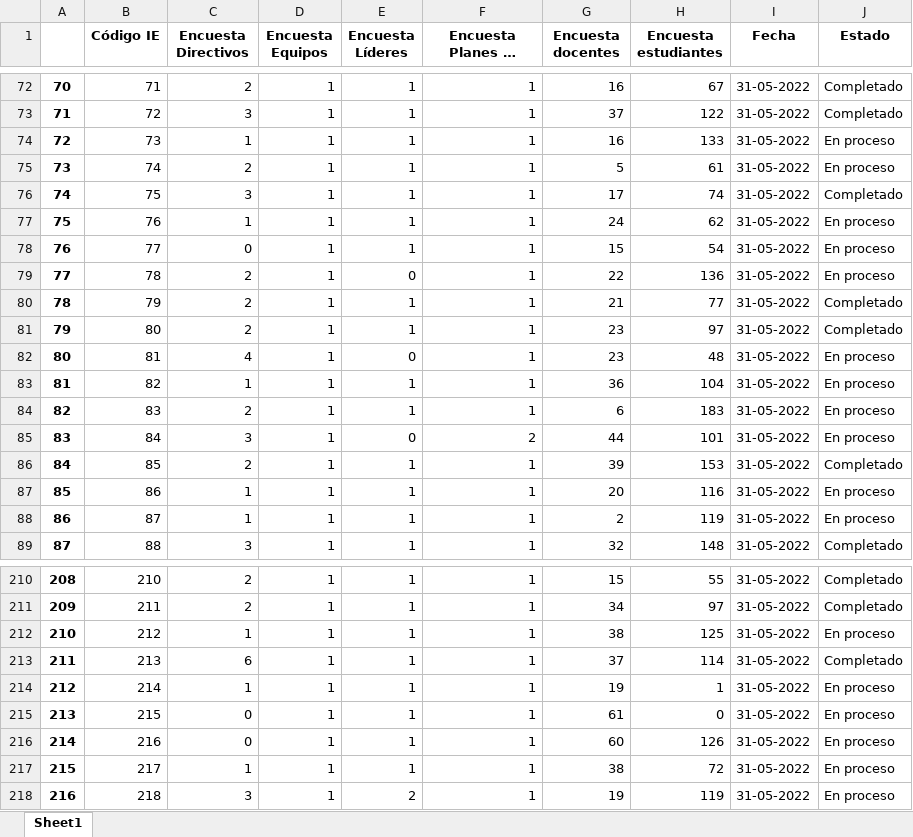
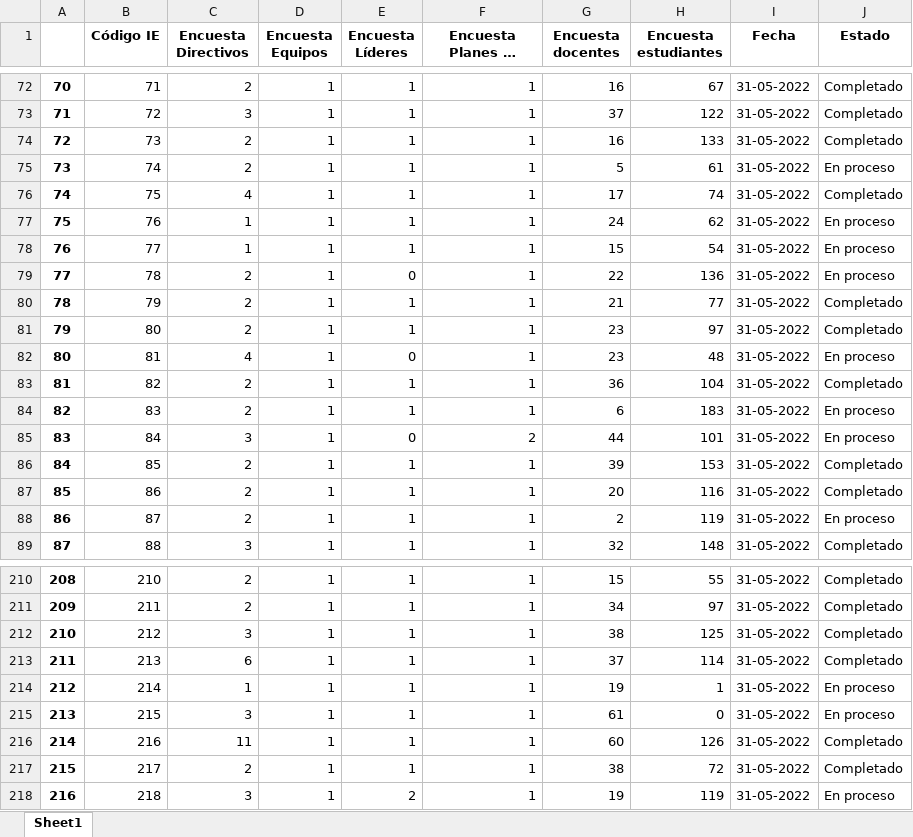
Before and after one commit to Grupo-Informatica-Educativa/CFK2022, an Excel workbook: data/descargables/InstrumentosCFK.xlsx, sheet Sheet1, drawn as a sheet; only a part is shown, gaps mark what is left out; long unchanged cells end in …; values as stored, in another font and other column widths than the file's, no borders; the diff covers the shown part only; the diff names each change by its address in the sheet, - before the commit and + after, or states it on an @@ line.

```diff
--- a/data/descargables/InstrumentosCFK.xlsx (sheet Sheet1)
+++ b/data/descargables/InstrumentosCFK.xlsx (sheet Sheet1)
-C74 (Encuesta Directivos): 1
+C74 (Encuesta Directivos): 2
-J74 (Estado): En proceso
+J74 (Estado): Completado
-C76 (Encuesta Directivos): 3
+C76 (Encuesta Directivos): 4
-C78 (Encuesta Directivos): 0
+C78 (Encuesta Directivos): 1
-C83 (Encuesta Directivos): 1
+C83 (Encuesta Directivos): 2
-J83 (Estado): En proceso
+J83 (Estado): Completado
-C87:C88 (Encuesta Directivos): 1
+C87:C88 (Encuesta Directivos): 2
-J87 (Estado): En proceso
+J87 (Estado): Completado
-C212 (Encuesta Directivos): 1
+C212 (Encuesta Directivos): 3
-J212 (Estado): En proceso
+J212 (Estado): Completado
-C215 (Encuesta Directivos): 0
+C215 (Encuesta Directivos): 3
-C216 (Encuesta Directivos): 0
+C216 (Encuesta Directivos): 11
-J216:J217 (Estado): En proceso
+J216:J217 (Estado): Completado
-C217 (Encuesta Directivos): 1
+C217 (Encuesta Directivos): 2
```
Also changed, not shown: 47 edited cells elsewhere in this sheet, data/descargables/DirectivosCFK.xlsx, data/descargables/Instrumentos_DetalleCFK.xlsx, 13 other files.
